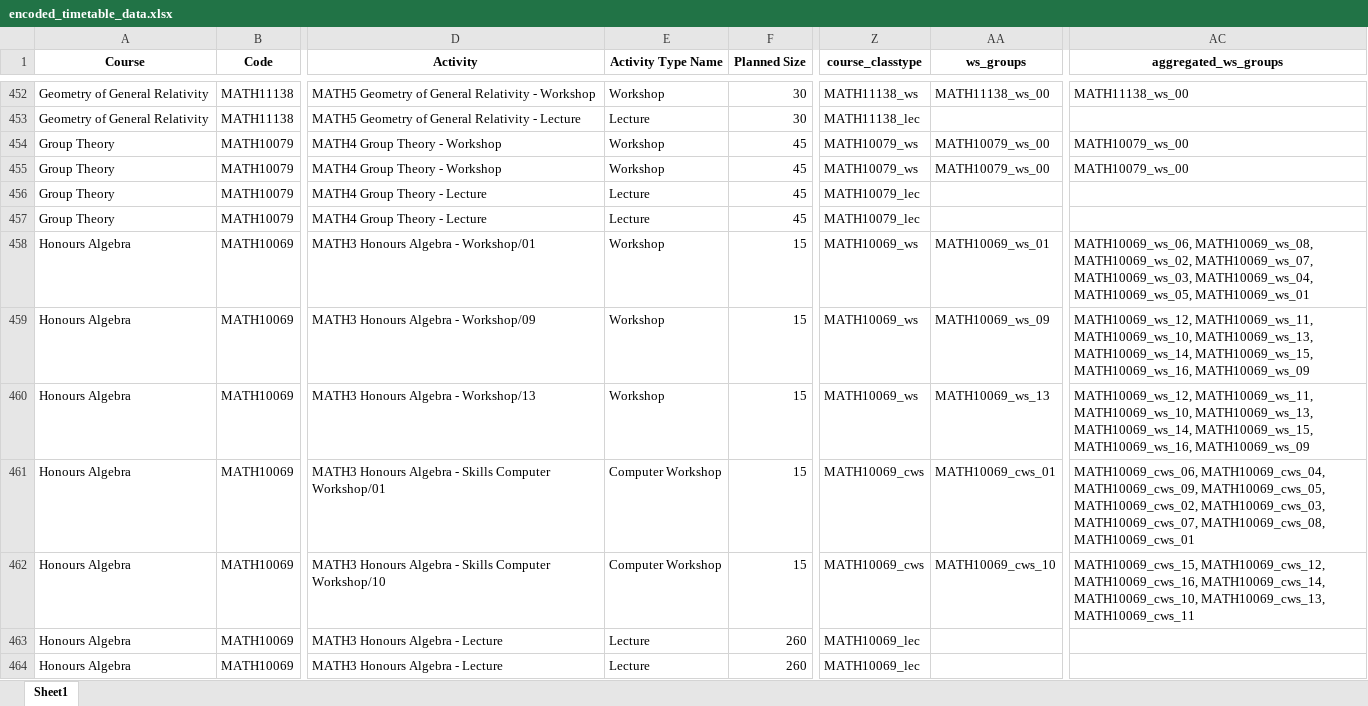
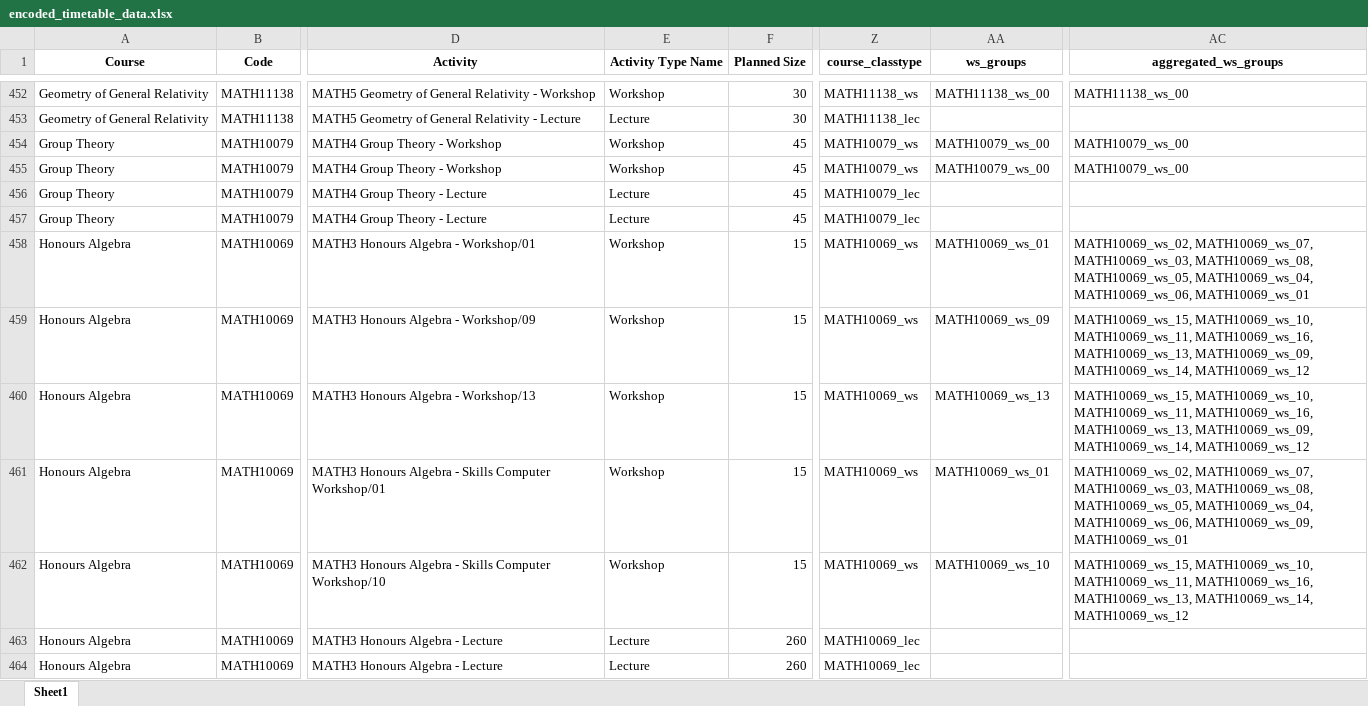
Before and after one commit to mayezharis/taor_project, an Excel workbook: Processed Data/encoded_timetable_data.xlsx, sheet Sheet1, drawn as a sheet; only a part is shown, gaps mark what is left out; values as stored, in another font and other column widths than the file's, no borders; the diff covers the shown part only; the diff names each change by its address in the sheet, - before the commit and + after, or states it on an @@ line.

```diff
--- a/Processed Data/encoded_timetable_data.xlsx (sheet Sheet1)
+++ b/Processed Data/encoded_timetable_data.xlsx (sheet Sheet1)
-AC458 (aggregated_ws_groups): MATH10069_ws_06, MATH10069_ws_08, MATH10069_ws_02, MATH10069_ws_07, MATH10069_ws_03, MATH10069_ws_04, MATH10069_ws_05, MATH10069_ws_01
+AC458 (aggregated_ws_groups): MATH10069_ws_02, MATH10069_ws_07, MATH10069_ws_03, MATH10069_ws_08, MATH10069_ws_05, MATH10069_ws_04, MATH10069_ws_06, MATH10069_ws_01
-AC459:AC460 (aggregated_ws_groups): MATH10069_ws_12, MATH10069_ws_11, MATH10069_ws_10, MATH10069_ws_13, MATH10069_ws_14, MATH10069_ws_15, MATH10069_ws_16, MATH10069_ws_09
+AC459:AC460 (aggregated_ws_groups): MATH10069_ws_15, MATH10069_ws_10, MATH10069_ws_11, MATH10069_ws_16, MATH10069_ws_13, MATH10069_ws_09, MATH10069_ws_14, MATH10069_ws_12
-E461:E462 (Activity Type Name): Computer Workshop
+E461:E462 (Activity Type Name): Workshop
-Z461:Z462 (course_classtype): MATH10069_cws
+Z461:Z462 (course_classtype): MATH10069_ws
-AA461 (ws_groups): MATH10069_cws_01
+AA461 (ws_groups): MATH10069_ws_01
-AC461 (aggregated_ws_groups): MATH10069_cws_06, MATH10069_cws_04, MATH10069_cws_09, MATH10069_cws_05, MATH10069_cws_02, MATH10069_cws_03, MATH10069_cws_07, MATH10069_cws_08, MATH10069_cws_01
+AC461 (aggregated_ws_groups): MATH10069_ws_02, MATH10069_ws_07, MATH10069_ws_03, MATH10069_ws_08, MATH10069_ws_05, MATH10069_ws_04, MATH10069_ws_06, MATH10069_ws_09, MATH10069_ws_01
-AA462 (ws_groups): MATH10069_cws_10
+AA462 (ws_groups): MATH10069_ws_10
-AC462 (aggregated_ws_groups): MATH10069_cws_15, MATH10069_cws_12, MATH10069_cws_16, MATH10069_cws_14, MATH10069_cws_10, MATH10069_cws_13, MATH10069_cws_11
+AC462 (aggregated_ws_groups): MATH10069_ws_15, MATH10069_ws_10, MATH10069_ws_11, MATH10069_ws_16, MATH10069_ws_13, MATH10069_ws_14, MATH10069_ws_12
```
Also changed, not shown: 973 edited cells elsewhere in this sheet, Processed Data/web_scraped_data.xlsx, 4 other files.
